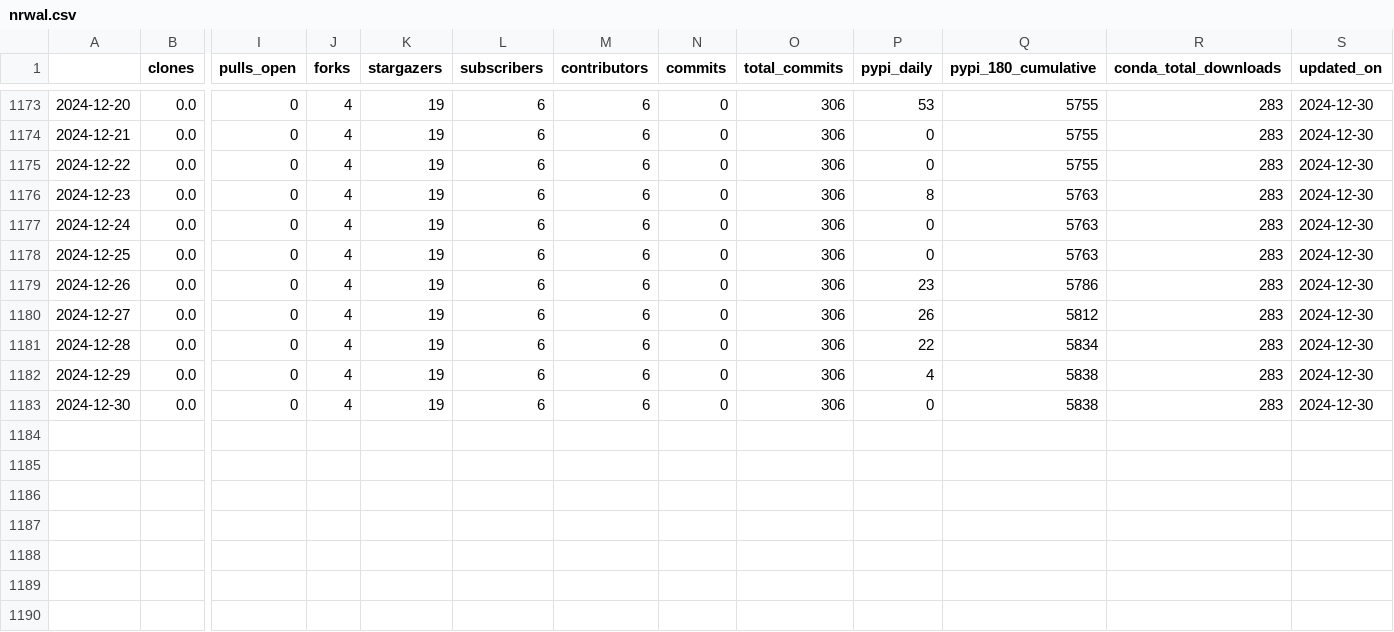
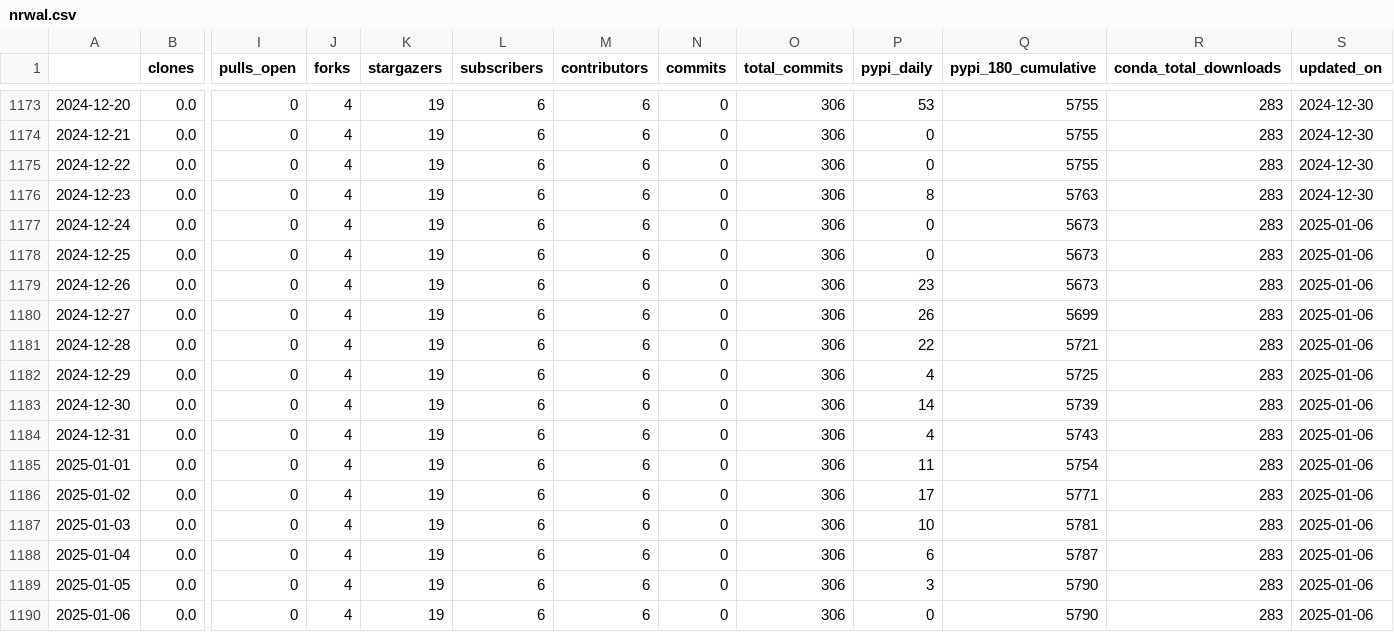
Before and after one commit to NREL/osos, a CSV file: data/nrwal.csv, drawn as a sheet; only a part is shown, gaps mark what is left out; rows hold the shown columns only; the diff names each change by its address in the sheet, - before the commit and + after, or states it on an @@ line.

```diff
--- a/data/nrwal.csv
+++ b/data/nrwal.csv
-Q1177:Q1178 (pypi_180_cumulative): 5763
+Q1177:Q1178 (pypi_180_cumulative): 5673
-S1177:S1183 (updated_on): 2024-12-30
+S1177:S1183 (updated_on): 2025-01-06
-Q1179 (pypi_180_cumulative): 5786
+Q1179 (pypi_180_cumulative): 5673
-Q1180 (pypi_180_cumulative): 5812
+Q1180 (pypi_180_cumulative): 5699
-Q1181 (pypi_180_cumulative): 5834
+Q1181 (pypi_180_cumulative): 5721
-Q1182 (pypi_180_cumulative): 5838
+Q1182 (pypi_180_cumulative): 5725
-P1183 (pypi_daily): 0
+P1183 (pypi_daily): 14
-Q1183 (pypi_180_cumulative): 5838
+Q1183 (pypi_180_cumulative): 5739
+row 1184: 2024-12-31 | 0.0 | 0 | 4 | 19 | 6 | 6 | 0 | 306 | 4 | 5743 | 283 | 2025-01-06
+row 1185: 2025-01-01 | 0.0 | 0 | 4 | 19 | 6 | 6 | 0 | 306 | 11 | 5754 | 283 | 2025-01-06
+row 1186: 2025-01-02 | 0.0 | 0 | 4 | 19 | 6 | 6 | 0 | 306 | 17 | 5771 | 283 | 2025-01-06
+row 1187: 2025-01-03 | 0.0 | 0 | 4 | 19 | 6 | 6 | 0 | 306 | 10 | 5781 | 283 | 2025-01-06
+row 1188: 2025-01-04 | 0.0 | 0 | 4 | 19 | 6 | 6 | 0 | 306 | 6 | 5787 | 283 | 2025-01-06
+row 1189: 2025-01-05 | 0.0 | 0 | 4 | 19 | 6 | 6 | 0 | 306 | 3 | 5790 | 283 | 2025-01-06
+row 1190: 2025-01-06 | 0.0 | 0 | 4 | 19 | 6 | 6 | 0 | 306 | 0 | 5790 | 283 | 2025-01-06
```
Also changed, not shown: data/phygnn.csv, data/rev.csv, 20 other files.
